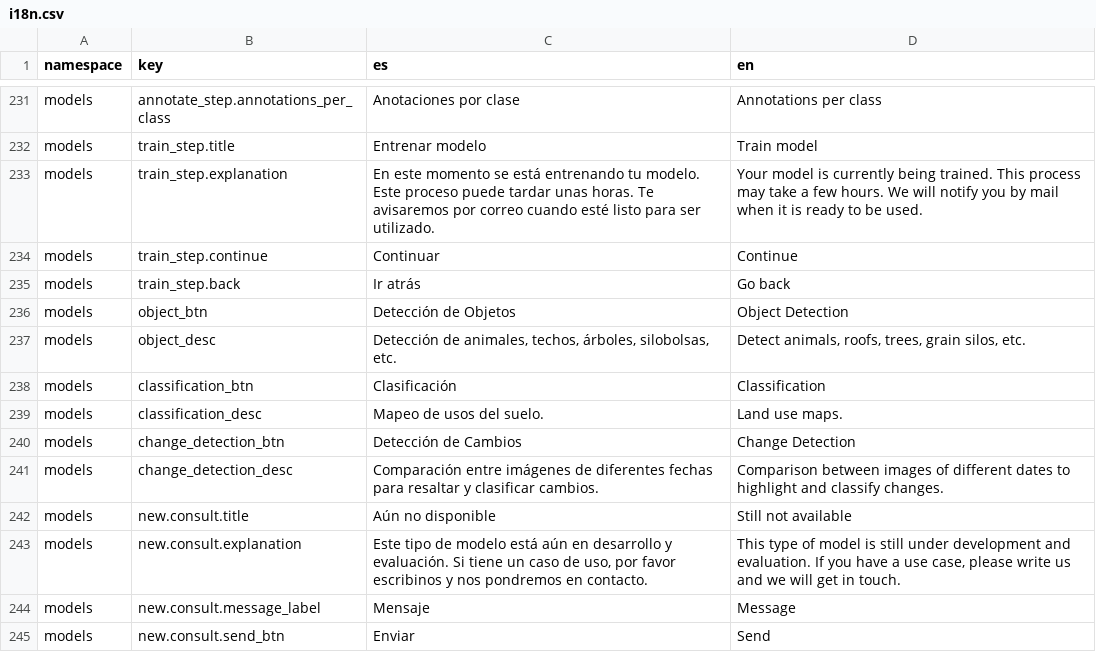
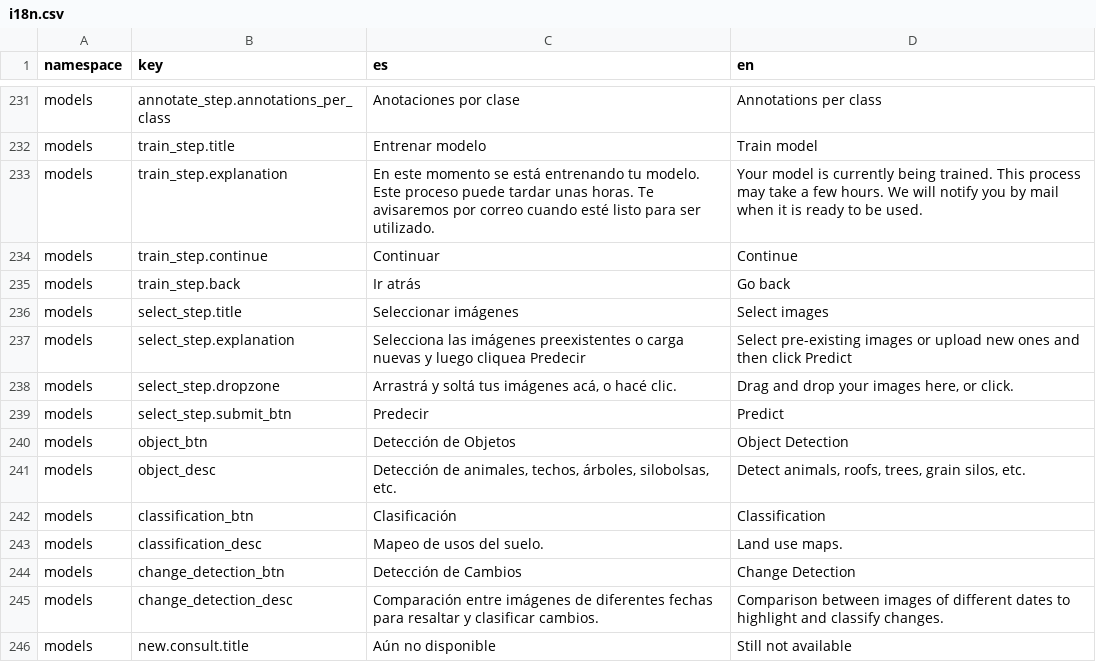
Before and after one commit to dymaxionlabs/platform, a CSV file: i18n.csv, drawn as a sheet; only a part is shown, gaps mark what is left out; the shorter side is filled out with more unchanged rows; the diff names each change by its address in the sheet, - before the commit and + after, or states it on an @@ line.

Commit message:
frontend file gallery in selectstep

```diff
--- a/i18n.csv
+++ b/i18n.csv
+row 236: models | select_step.title | Seleccionar imágenes | Select images
+row 237: models | select_step.explanation | Selecciona las imágenes preexistentes o carga nuevas y luego cliquea Predecir | Select pre-existing images or upload new ones and then click Predict
+row 238: models | select_step.dropzone | Arrastrá y soltá tus imágenes acá, o hacé clic. | Drag and drop your images here, or click.
+row 239: models | select_step.submit_btn | Predecir | Predict
```
Also changed, not shown: 6 other files.
